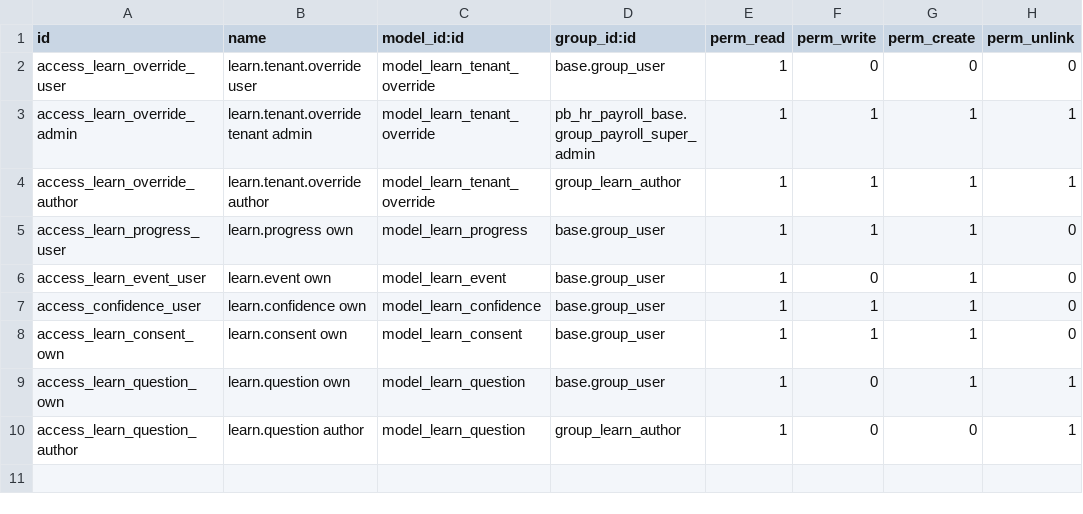
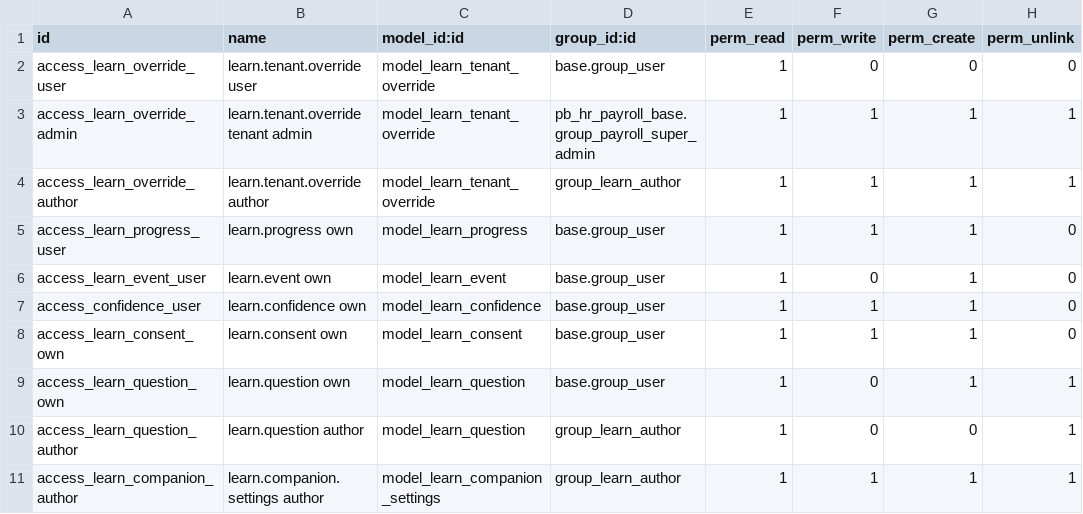
Before and after one commit to biztinct/gitlocal, a CSV file: pb_learn/security/ir.model.access.csv, drawn as a sheet; the diff names each change by its address in the sheet, - before the commit and + after, or states it on an @@ line.

Commit message:
wip(learnos-p4): companion brain worktree state

```diff
--- a/pb_learn/security/ir.model.access.csv
+++ b/pb_learn/security/ir.model.access.csv
+row 11: access_learn_companion_author | learn.companion.settings author | model_learn_companion_settings | group_learn_author | 1 | 1 | 1 | 1
```
Also changed, not shown: 27 other files.
